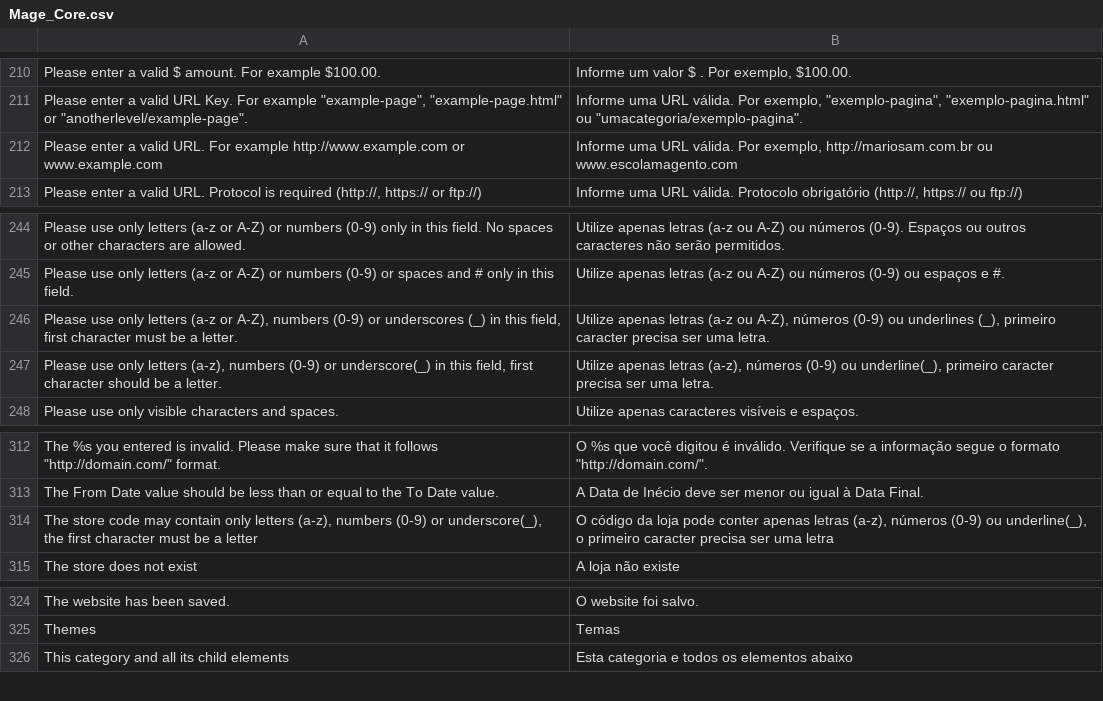
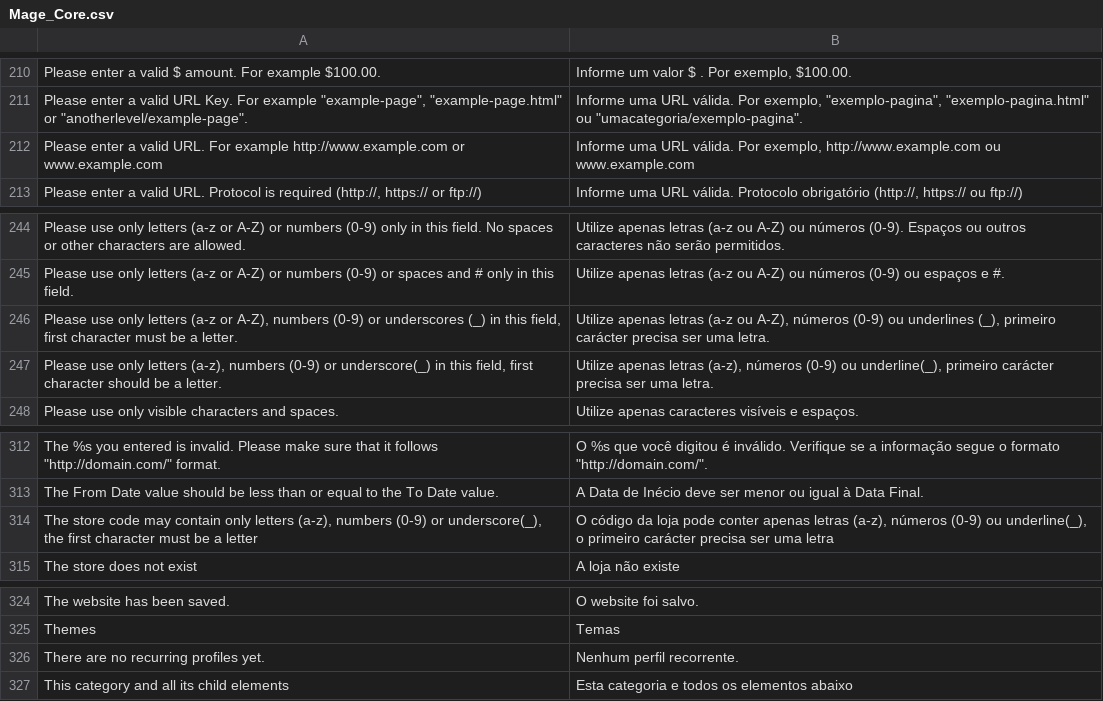
Before and after one commit to edumneves/jfx, a CSV file: app/locale/pt_BR/Mage_Core.csv, drawn as a sheet; only a part is shown, gaps mark what is left out; the diff names each change by its address in the sheet, - before the commit and + after, or states it on an @@ line.

```diff
--- a/app/locale/pt_BR/Mage_Core.csv
+++ b/app/locale/pt_BR/Mage_Core.csv
-B212: …Por exemplo, http://mariosam.com.br ou www.escolamagento.com
+B212: …Por exemplo, http://www.example.com ou www.example.com
-B246: …(_), primeiro caracter precisa ser…
+B246: …(_), primeiro carácter precisa ser…
-B247: …underline(_), primeiro caracter precisa ser…
+B247: …underline(_), primeiro carácter precisa ser…
-B314: …o primeiro caracter precisa ser…
+B314: …o primeiro carácter precisa ser…
+row 326: There are no recurring profiles yet. | Nenhum perfil recorrente.
```
Also changed, not shown: app/locale/pt_BR/Mage_Customer.csv, app/locale/pt_BR/Mage_Paypal.csv, 19 other files.
